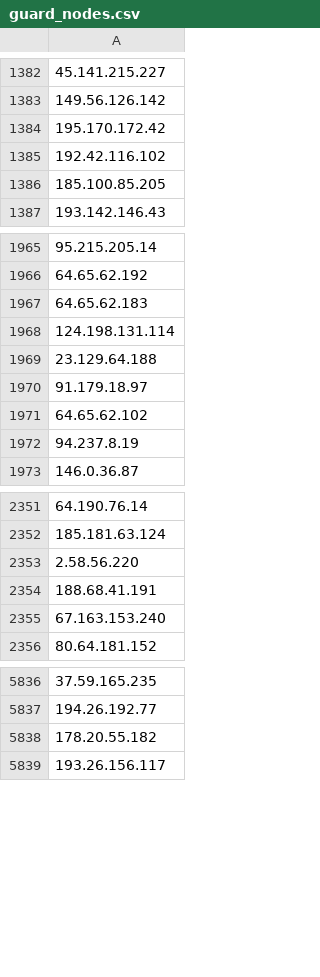
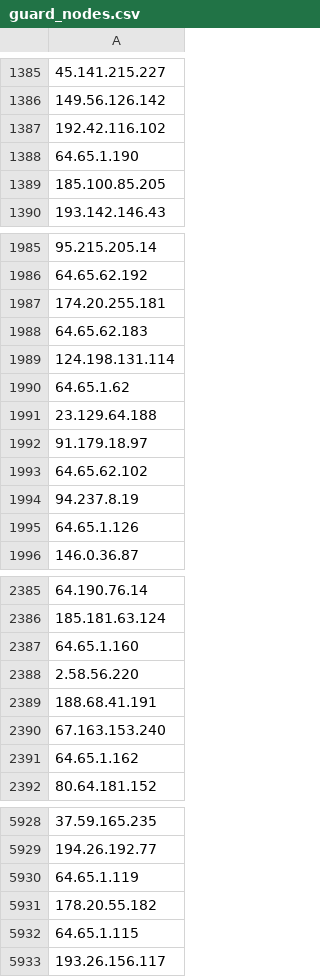
Before and after one commit to jjewitt/TOR_List, a CSV file: lists/guard_nodes.csv, drawn as a sheet; only a part is shown, gaps mark what is left out; removed rows and columns are numbered as before the commit, all else as after; the diff covers the shown part only; the diff names each change by its address in the sheet, - before the commit and + after, or states it on an @@ line.

```diff
--- a/lists/guard_nodes.csv
+++ b/lists/guard_nodes.csv
-row 1384: 195.170.172.42
+row 1388: 64.65.1.190
+row 1987: 174.20.255.181
+row 1990: 64.65.1.62
+row 1995: 64.65.1.126
-A2387: 2.58.56.220
+A2387: 64.65.1.160
+row 2388: 2.58.56.220
+row 2391: 64.65.1.162
-A5930: 178.20.55.182
+A5930: 64.65.1.119
+row 5931: 178.20.55.182
+row 5932: 64.65.1.115
```
Also changed, not shown: 109 added rows, 20 removed rows, 1 moved row and 1 edited cell elsewhere in this file, lists/exit_nodes.csv, lists/recent_nodes.csv, 1 other file.
